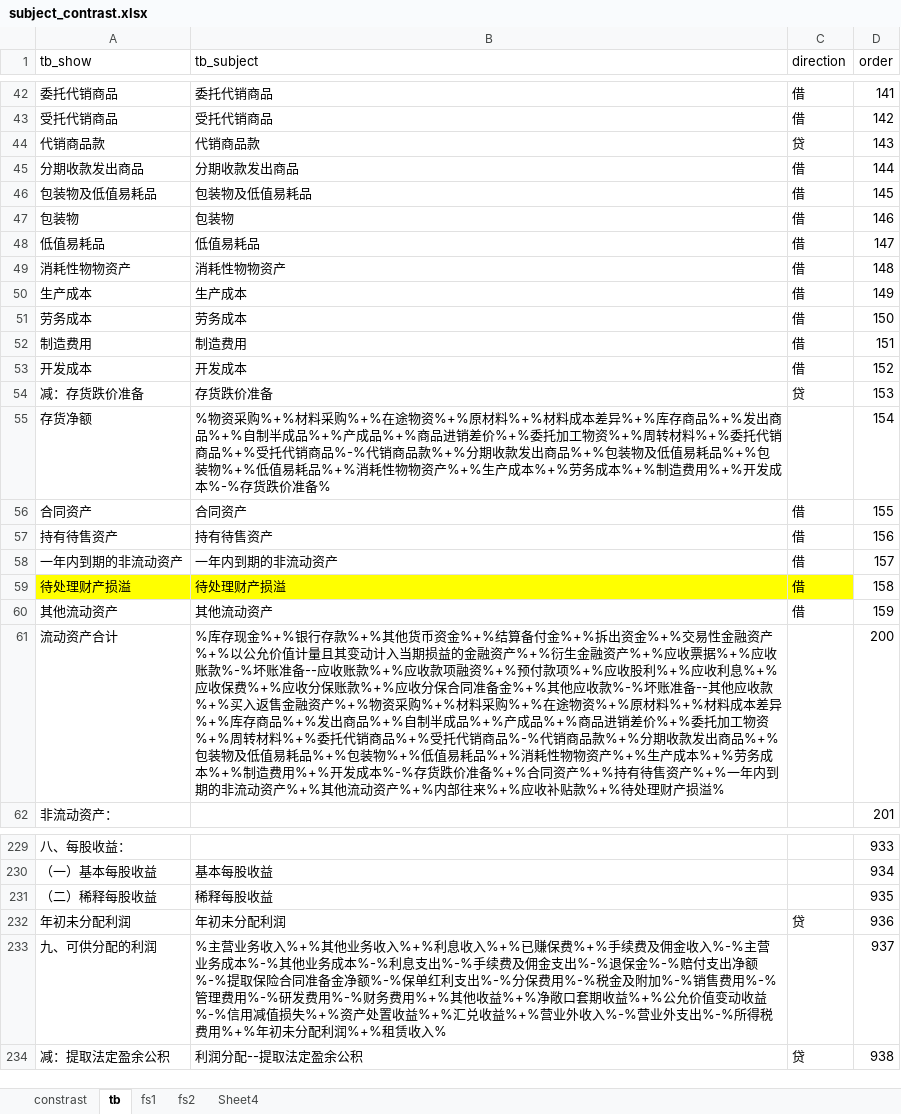
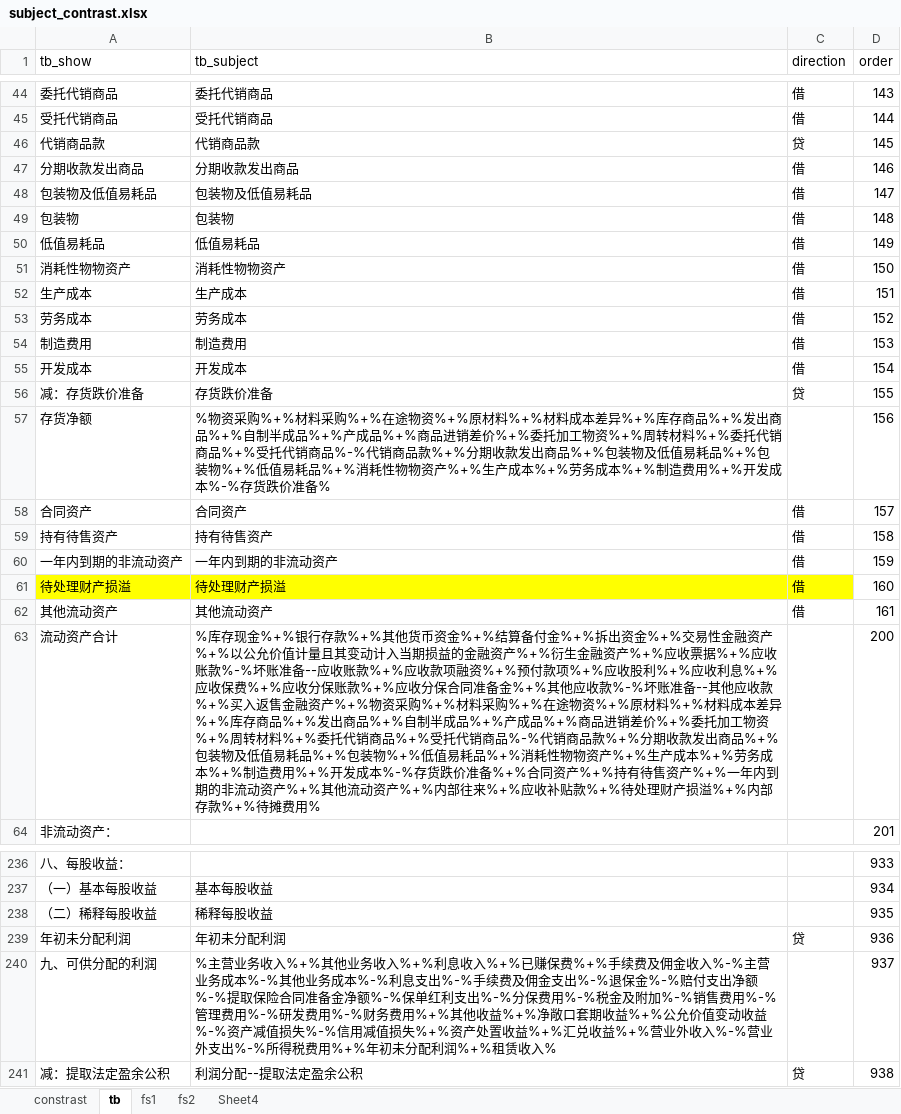
Before and after one commit to litufu/aduit, an Excel workbook: data/subject_contrast.xlsx, sheet tb, drawn as a sheet; only a part is shown, gaps mark what is left out; values as stored, in another font and other column widths than the file's, no borders; addresses are those after the commit; the diff covers the shown part only; the diff names each change by its address in the sheet, - before the commit and + after, or states it on an @@ line.

```diff
--- a/data/subject_contrast.xlsx (sheet tb)
+++ b/data/subject_contrast.xlsx (sheet tb)
-D44 (order): 141
+D44 (order): 143
-D45 (order): 142
+D45 (order): 144
-D46 (order): 143
+D46 (order): 145
-D47 (order): 144
+D47 (order): 146
-D48 (order): 145
+D48 (order): 147
-D49 (order): 146
+D49 (order): 148
-D50 (order): 147
+D50 (order): 149
-D51 (order): 148
+D51 (order): 150
-D52 (order): 149
+D52 (order): 151
-D53 (order): 150
+D53 (order): 152
-D54 (order): 151
+D54 (order): 153
-D55 (order): 152
+D55 (order): 154
-D56 (order): 153
+D56 (order): 155
-D57 (order): 154
+D57 (order): 156
-D58 (order): 155
+D58 (order): 157
-D59 (order): 156
+D59 (order): 158
-D60 (order): 157
+D60 (order): 159
-D61 (order): 158
+D61 (order): 160
-D62 (order): 159
+D62 (order): 161
-B63 (tb_subject): …财产损溢%
+B63 (tb_subject): …财产损溢%+%内部存款%+%待摊费用%
-B240 (tb_subject): …动收益%-%信用减值…
+B240 (tb_subject): …动收益%-%资产减值损失%-%信用减值…
```
Also changed, not shown: 7 added rows, 62 edited cells and cell formats elsewhere in this sheet, sheet constrast, 8 other files.
